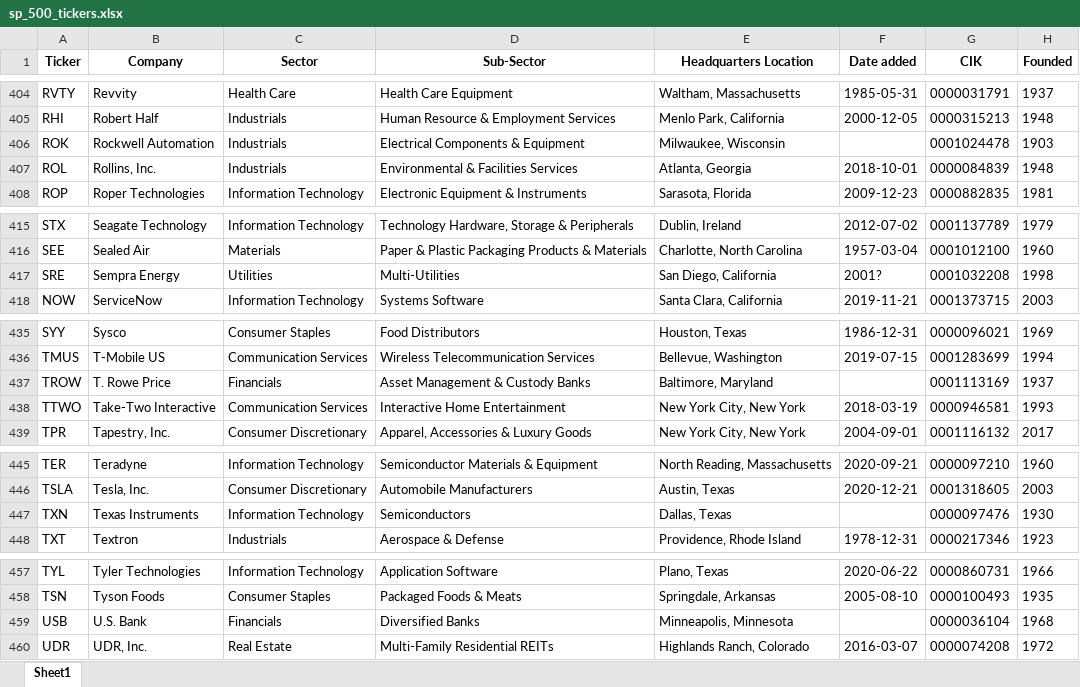
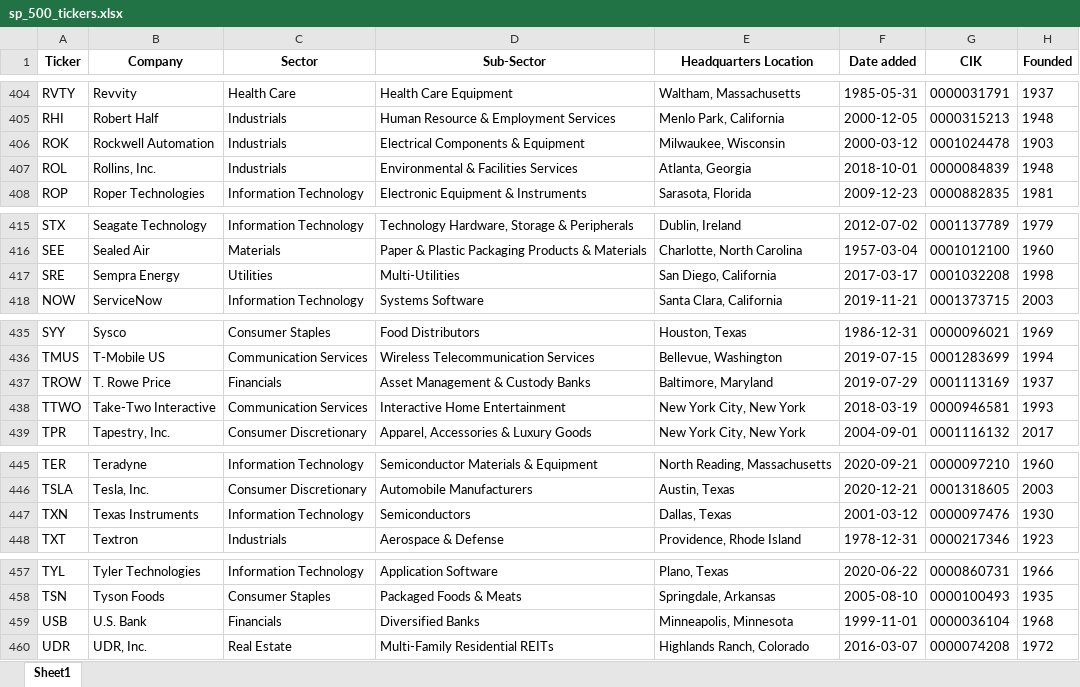
Before and after one commit to maxruffo/XLSX_Data_Stock_Crypto_Data, an Excel workbook: data/stocks/~index_ticker_list/usa/sp_500_tickers.xlsx, sheet Sheet1, drawn as a sheet; only a part is shown, gaps mark what is left out; values as stored, in another font and other column widths than the file's, no borders; the diff covers the shown part only; the diff names each change by its address in the sheet, - before the commit and + after, or states it on an @@ line.

```diff
--- a/data/stocks/~index_ticker_list/usa/sp_500_tickers.xlsx (sheet Sheet1)
+++ b/data/stocks/~index_ticker_list/usa/sp_500_tickers.xlsx (sheet Sheet1)
-F406 (Date added): (empty)
+F406 (Date added): 2000-03-12
-F417 (Date added): 2001?
+F417 (Date added): 2017-03-17
-F437 (Date added): (empty)
+F437 (Date added): 2019-07-29
-F447 (Date added): (empty)
+F447 (Date added): 2001-03-12
-F459 (Date added): (empty)
+F459 (Date added): 1999-11-01
```
Also changed, not shown: 7 edited cells elsewhere in this sheet, data/stocks/~index_ticker_list/europe/cac_40_tickers.xlsx, data/stocks/~index_ticker_list/europe/dax_tickers.xlsx, 4 other files.
